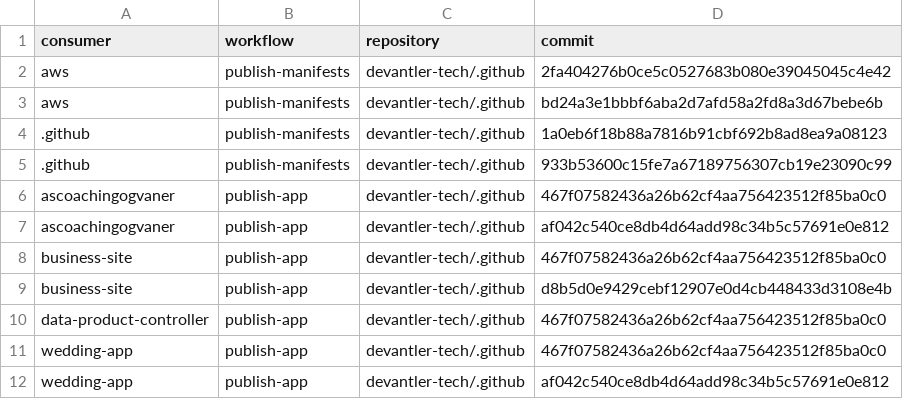
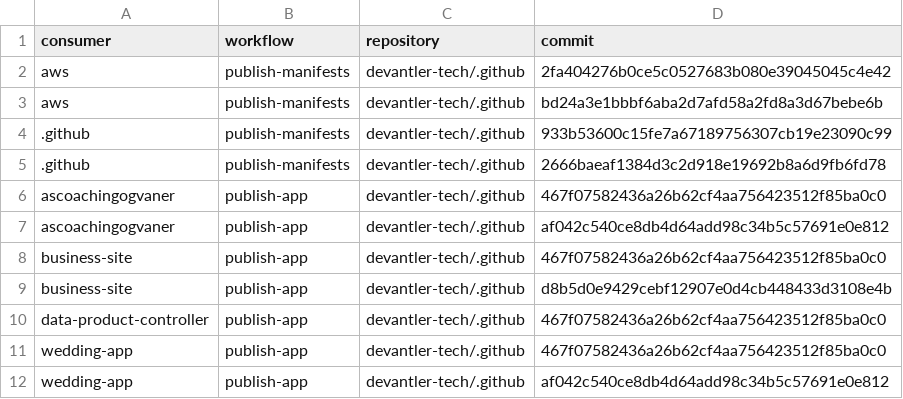
Before and after one commit to devantler-tech/platform, a TSV file: scripts/publish-workflow-canonical-approvals.tsv, drawn as a sheet; removed rows and columns are numbered as before the commit, all else as after; the diff names each change by its address in the sheet, - before the commit and + after, or states it on an @@ line.

```diff
--- a/scripts/publish-workflow-canonical-approvals.tsv
+++ b/scripts/publish-workflow-canonical-approvals.tsv
-row 4: .github | publish-manifests | devantler-tech/.github | 1a0eb6f18b88a7816b91cbf692b8ad8ea9a08123
+row 5: .github | publish-manifests | devantler-tech/.github | 2666baeaf1384d3c2d918e19692b8a6d9fb6fd78
```
Also changed, not shown: 3 other files.
